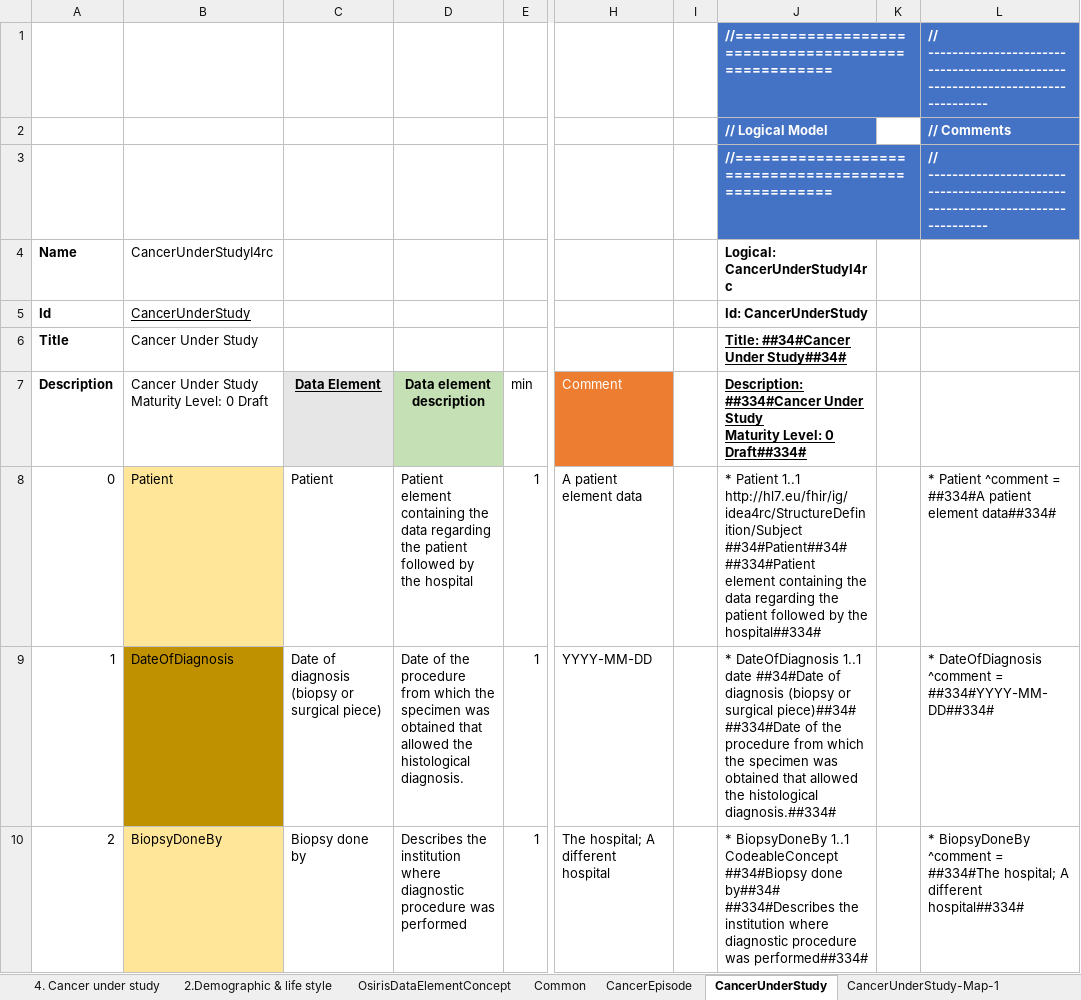
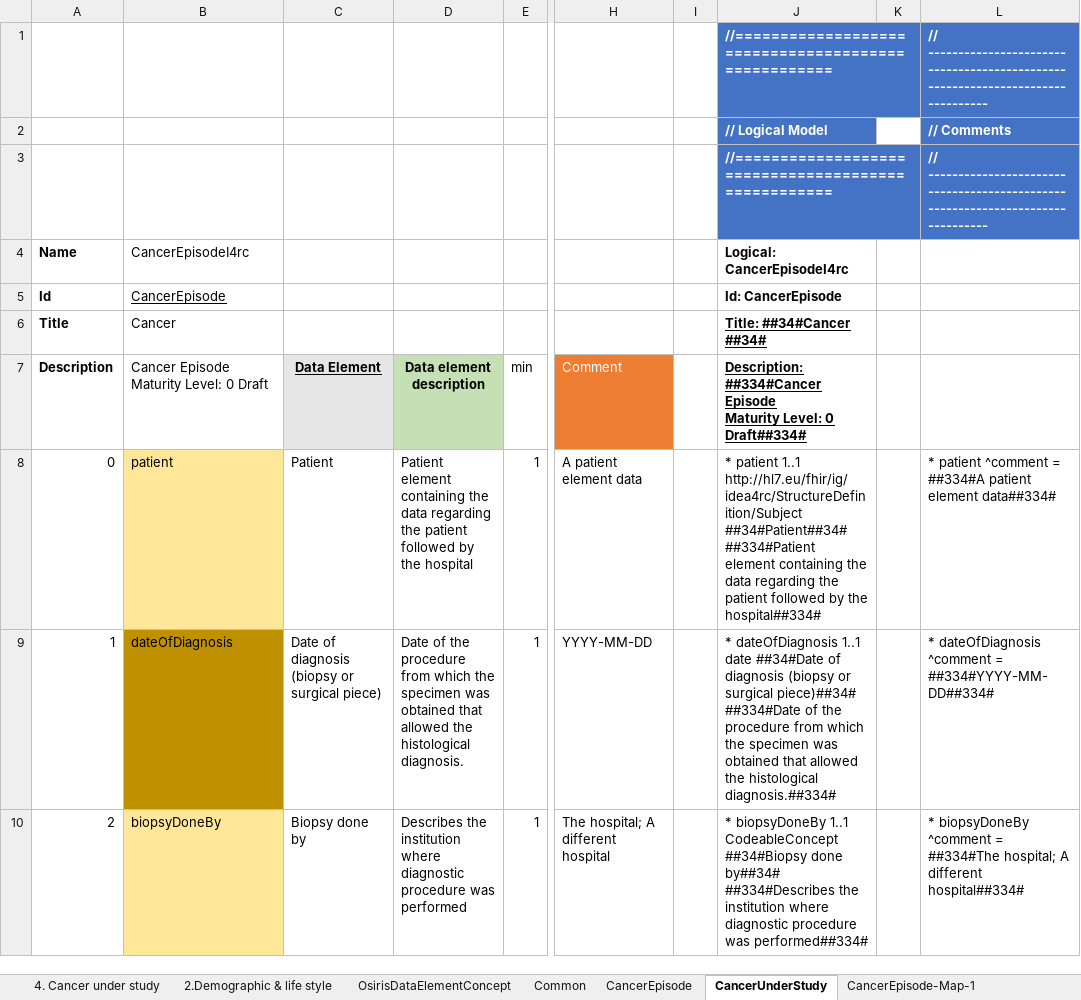
Before and after one commit to hl7-eu/idea4rc, an Excel workbook: src-models/idea4rc-model-maps.xlsm, sheet CancerUnderStudy, drawn as a sheet; only a part is shown, gaps mark what is left out; values as stored, in another font and other column widths than the file's, no borders; ↵ is a line break in a cell; the diff covers the shown part only; the diff names each change by its address in the sheet, - before the commit and + after, or states it on an @@ line.

Commit message:
added cancer episode map

```diff
--- a/src-models/idea4rc-model-maps.xlsm (sheet CancerUnderStudy)
+++ b/src-models/idea4rc-model-maps.xlsm (sheet CancerUnderStudy)
-sheet tab: CancerUnderStudy-Map-1
+sheet tab: CancerEpisode-Map-1
-B4: CancerUnderStudyI4rc
+B4: CancerEpisodeI4rc
-J4: Logical: CancerUnderStudyI4rc
+J4: Logical: CancerEpisodeI4rc
-B5: CancerUnderStudy
+B5: CancerEpisode
-J5: Id: CancerUnderStudy
+J5: Id: CancerEpisode
-B6: Cancer Under Study
+B6: Cancer
-J6: Title: ##34#Cancer Under Study##34#
+J6: Title: ##34#Cancer ##34#
-B7: Cancer Under Study ↵ Maturity Level: 0 Draft
+B7: Cancer Episode ↵ Maturity Level: 0 Draft
-J7: Description: ##334#Cancer Under Study ↵ Maturity Level:…
+J7: Description: ##334#Cancer Episode ↵ Maturity Level:…
-B8: Patient
+B8: patient
-J8: * Patient 1..1 http://hl7.eu/fhir/ig/idea4rc/StructureDefinition/Subject…
+J8: * patient 1..1 http://hl7.eu/fhir/ig/idea4rc/StructureDefinition/Subject…
-L8: * Patient ^comment =…
+L8: * patient ^comment =…
-B9: DateOfDiagnosis
+B9: dateOfDiagnosis
-J9: * DateOfDiagnosis 1..1 date…
+J9: * dateOfDiagnosis 1..1 date…
-L9: * DateOfDiagnosis ^comment =…
+L9: * dateOfDiagnosis ^comment =…
-B10: BiopsyDoneBy
+B10: biopsyDoneBy
-J10: * BiopsyDoneBy 1..1 CodeableConcept…
+J10: * biopsyDoneBy 1..1 CodeableConcept…
-L10: * BiopsyDoneBy ^comment =…
+L10: * biopsyDoneBy ^comment =…
```
Also changed, not shown: 56 edited cells elsewhere in this sheet, sheet Subject-CM-fsh, sheet Subject, sheet Subject-Map-1, sheet CancerEpisode-Map-1, sheet CancerEpisode-fsh, sheet Subject-fsh, other sheet tabs, formulas that keep their value, charts or pictures, 6 other files.
